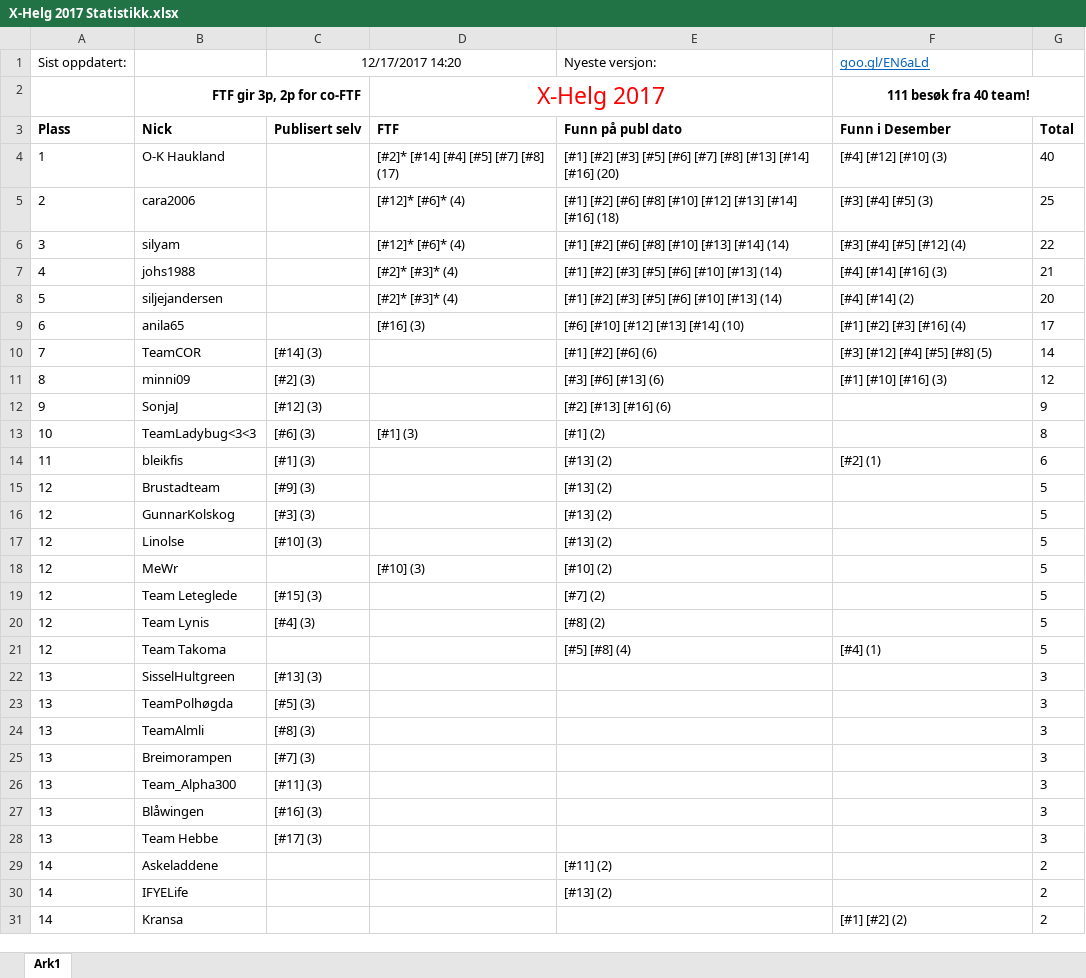
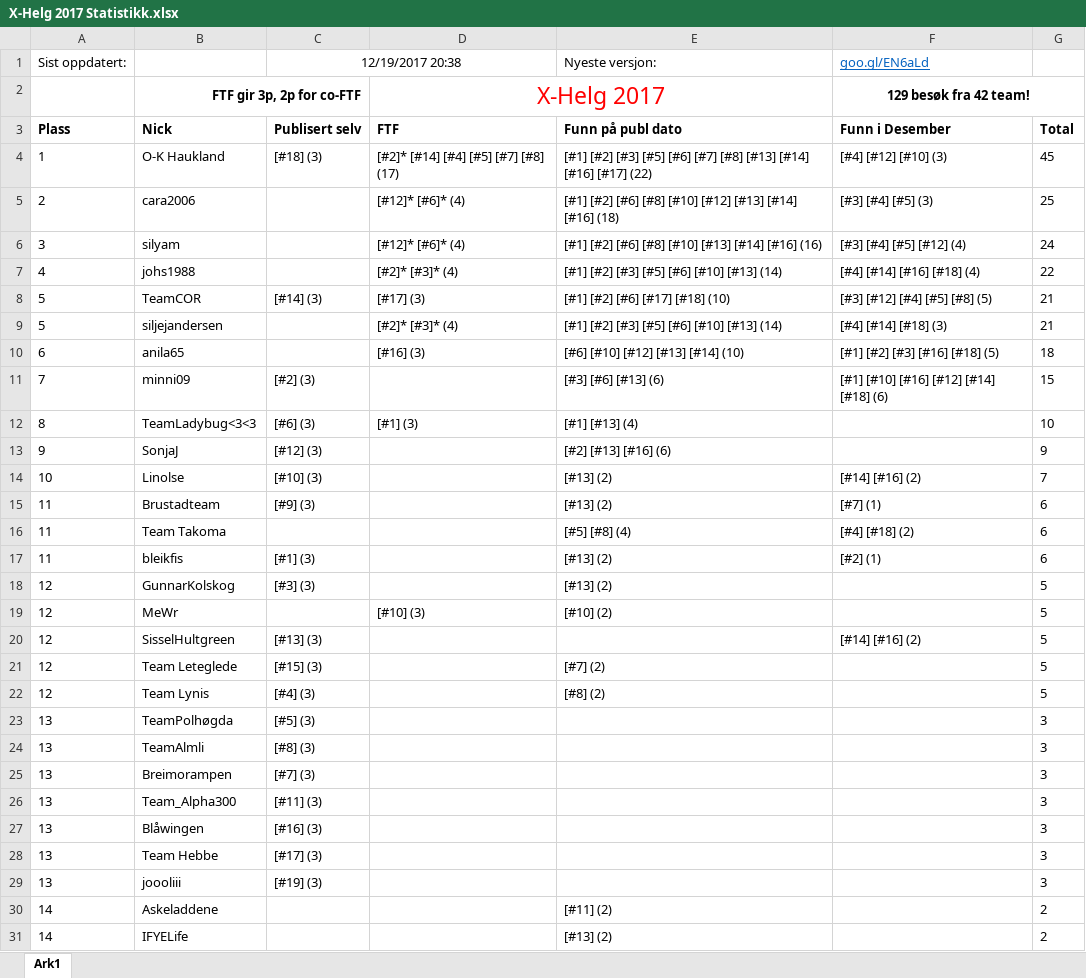
Before and after one commit to tplive/xhelg-stats, an Excel workbook: X-Helg 2017 Statistikk.xlsx, sheet Ark1, drawn as a sheet; only a part is shown; the shorter side is filled out with more unchanged rows; values as stored, in another font and other column widths than the file's, no borders; removed rows and columns are numbered as before the commit, all else as after; the diff covers the shown part only; the diff names each change by its address in the sheet, - before the commit and + after, or states it on an @@ line.

Commit message:
Statistikk 19. Desember

```diff
--- a/X-Helg 2017 Statistikk.xlsx (sheet Ark1)
+++ b/X-Helg 2017 Statistikk.xlsx (sheet Ark1)
-C1: 12/17/2017 14:20
+C1: 12/19/2017 20:38
-F2 (goo.gl/EN6aLd): 111 besøk fra 40 team!
+F2 (goo.gl/EN6aLd): 129 besøk fra 42 team!
-C4 (12/19/2017 20:38): (empty)
+C4 (12/19/2017 20:38): [#18] (3)
-E4 (Nyeste versjon:): …[#14] [#16] (20)
+E4 (Nyeste versjon:): …[#14] [#16] [#17] (22)
-G4: 40
+G4: 45
-E6 (Nyeste versjon:): [#1] [#2] [#6] [#8] [#10] [#13] [#14] (14)
+E6 (Nyeste versjon:): [#1] [#2] [#6] [#8] [#10] [#13] [#14] [#16] (16)
-G6: 22
+G6: 24
-F7 (goo.gl/EN6aLd): [#4] [#14] [#16] (3)
+F7 (goo.gl/EN6aLd): [#4] [#14] [#16] [#18] (4)
-G7: 21
+G7: 22
+row 8: 5 | TeamCOR | [#14] (3) | [#17] (3) | [#1] [#2] [#6] [#17] [#18] (10) | [#3] [#12] [#4] [#5] [#8] (5) | 21
-F9 (goo.gl/EN6aLd): [#4] [#14] (2)
+F9 (goo.gl/EN6aLd): [#4] [#14] [#18] (3)
-G9: 20
+G9: 21
-F10 (goo.gl/EN6aLd): [#1] [#2] [#3] [#16] (4)
+F10 (goo.gl/EN6aLd): [#1] [#2] [#3] [#16] [#18] (5)
-G10: 17
+G10: 18
-row 10: 7 | TeamCOR | [#14] (3) |  | [#1] [#2] [#6] (6) | [#3] [#12] [#4] [#5] [#8] (5) | 14
-A11 (Sist oppdatert:): 8
+A11 (Sist oppdatert:): 7
-F11 (goo.gl/EN6aLd): [#1] [#10] [#16] (3)
+F11 (goo.gl/EN6aLd): [#1] [#10] [#16] [#12] [#14] [#18] (6)
-G11: 12
+G11: 15
+row 12: 8 | TeamLadybug<3<3 | [#6] (3) | [#1] (3) | [#1] [#13] (4) |  | 10
-row 13: 10 | TeamLadybug<3<3 | [#6] (3) | [#1] (3) | [#1] (2) |  | 8
+row 14: 10 | Linolse | [#10] (3) |  | [#13] (2) | [#14] [#16] (2) | 7
+row 15: 11 | Brustadteam | [#9] (3) |  | [#13] (2) | [#7] (1) | 6
+row 16: 11 | Team Takoma |  |  | [#5] [#8] (4) | [#4] [#18] (2) | 6
-row 15: 12 | Brustadteam | [#9] (3) |  | [#13] (2) |  | 5
-row 17: 12 | Linolse | [#10] (3) |  | [#13] (2) |  | 5
+row 20: 12 | SisselHultgreen | [#13] (3) |  |  | [#14] [#16] (2) | 5
-row 21: 12 | Team Takoma |  |  | [#5] [#8] (4) | [#4] (1) | 5
-row 22: 13 | SisselHultgreen | [#13] (3) |  |  |  | 3
+row 29: 13 | joooliii | [#19] (3) |  |  |  | 3
```
Also changed, not shown: 1 added row elsewhere in this sheet, 4 other files.
